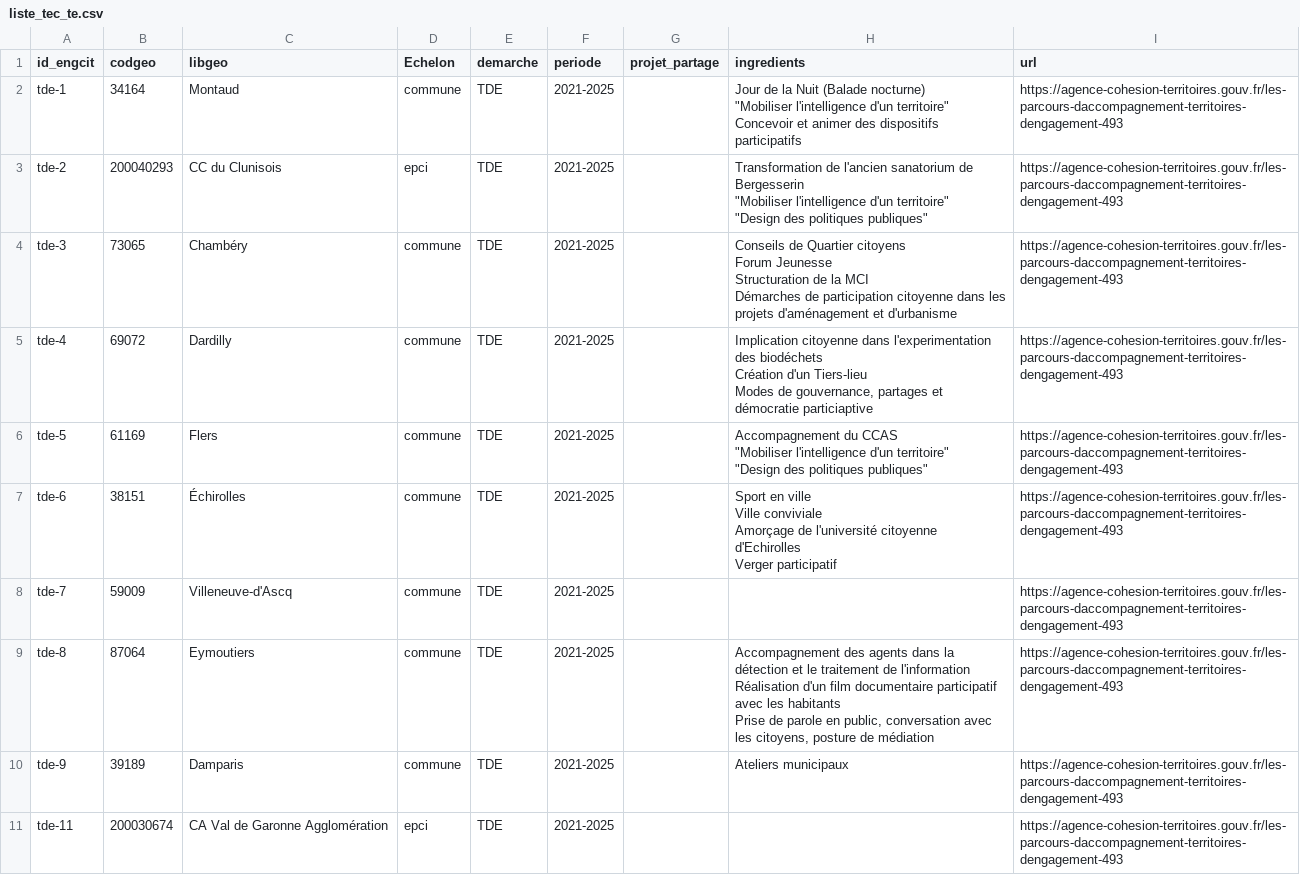
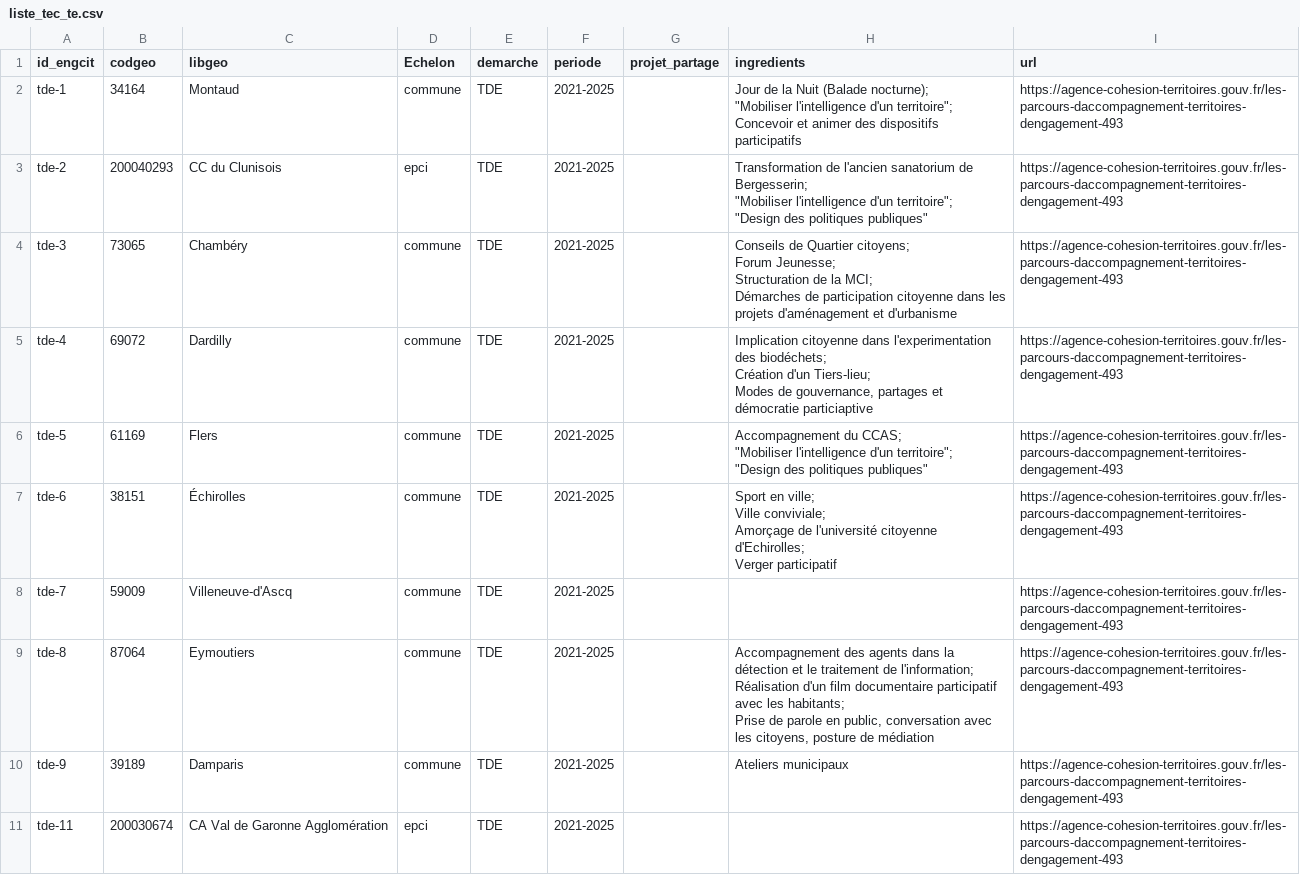
Before and after one commit to anct-carto/engagement-citoyen, a CSV file: data/liste_tec_te.csv, drawn as a sheet; only a part is shown.

Commit message:
maj data / formatage colonne ingredients

```diff
--- a/data/liste_tec_te.csv
+++ b/data/liste_tec_te.csv
@@ -1,26 +1,26 @@
 id_engcit,codgeo,libgeo,Echelon,demarche,periode,projet_partage,ingredients,url
-tde-1,34164,Montaud,commune,TDE,2021-2025,,"Jour de la Nuit (Balade nocturne)
-""Mobiliser l'intelligence d'un territoire""
-Concevoir et animer des dispositifs participatifs",https://agence-cohesion-territoires.gouv.fr/les-parcours-daccompagnement-territoires-dengagement-493
-tde-2,200040293,CC du Clunisois,epci,TDE,2021-2025,,"Transformation de l'ancien sanatorium de Bergesserin
-""Mobiliser l'intelligence d'un territoire""
-""Design des politiques publiques""",https://agence-cohesion-territoires.gouv.fr/les-parcours-daccompagnement-territoires-dengagement-493
-tde-3,73065,Chambéry,commune,TDE,2021-2025,,"Conseils de Quartier citoyens
-Forum Jeunesse
-Structuration de la MCI
-Démarches de participation citoyenne dans les projets d'aménagement et d'urbanisme",https://agence-cohesion-territoires.gouv.fr/les-parcours-daccompagnement-territoires-dengagement-493
-tde-4,69072,Dardilly,commune,TDE,2021-2025,,"Implication citoyenne dans l'experimentation des biodéchets
-Création d'un Tiers-lieu
-Modes de gouvernance, partages et démocratie particiaptive ",https://agence-cohesion-territoires.gouv.fr/les-parcours-daccompagnement-territoires-dengagement-493
-tde-5,61169,Flers,commune,TDE,2021-2025,,"Accompagnement du CCAS
-""Mobiliser l'intelligence d'un territoire""
-""Design des politiques publiques""",https://agence-cohesion-territoires.gouv.fr/les-parcours-daccompagnement-territoires-dengagement-493
-tde-6,38151,Échirolles,commune,TDE,2021-2025,,"Sport en ville
-Ville conviviale
-Amorçage de l'université citoyenne d'Echirolles
-Verger participatif",https://agence-cohesion-territoires.gouv.fr/les-parcours-daccompagnement-territoires-dengagement-493
+tde-1,34164,Montaud,commune,TDE,2021-2025,,"Jour de la Nuit (Balade nocturne);
+""Mobiliser l'intelligence d'un territoire"";
+Concevoir et animer des dispositifs participatifs",https://agence-cohesion-territoires.gouv.fr/les-parcours-daccompagnement-territoires-dengagement-493
+tde-2,200040293,CC du Clunisois,epci,TDE,2021-2025,,"Transformation de l'ancien sanatorium de Bergesserin;
+""Mobiliser l'intelligence d'un territoire"";
+""Design des politiques publiques""",https://agence-cohesion-territoires.gouv.fr/les-parcours-daccompagnement-territoires-dengagement-493
+tde-3,73065,Chambéry,commune,TDE,2021-2025,,"Conseils de Quartier citoyens;
+Forum Jeunesse;
+Structuration de la MCI;
+Démarches de participation citoyenne dans les projets d'aménagement et d'urbanisme",https://agence-cohesion-territoires.gouv.fr/les-parcours-daccompagnement-territoires-dengagement-493
+tde-4,69072,Dardilly,commune,TDE,2021-2025,,"Implication citoyenne dans l'experimentation des biodéchets;
+Création d'un Tiers-lieu;
+Modes de gouvernance, partages et démocratie particiaptive",https://agence-cohesion-territoires.gouv.fr/les-parcours-daccompagnement-territoires-dengagement-493
+tde-5,61169,Flers,commune,TDE,2021-2025,,"Accompagnement du CCAS;
+""Mobiliser l'intelligence d'un territoire"";
+""Design des politiques publiques""",https://agence-cohesion-territoires.gouv.fr/les-parcours-daccompagnement-territoires-dengagement-493
+tde-6,38151,Échirolles,commune,TDE,2021-2025,,"Sport en ville;
+Ville conviviale;
+Amorçage de l'université citoyenne d'Echirolles;
+Verger participatif",https://agence-cohesion-territoires.gouv.fr/les-parcours-daccompagnement-territoires-dengagement-493
 tde-7,59009,Villeneuve-d'Ascq,commune,TDE,2021-2025,,,https://agence-cohesion-territoires.gouv.fr/les-parcours-daccompagnement-territoires-dengagement-493
-tde-8,87064,Eymoutiers,commune,TDE,2021-2025,,"Accompagnement des agents dans la détection et le traitement de l'information
-Réalisation d'un film documentaire participatif avec les habitants
-Prise de parole en public, conversation avec les citoyens, posture de médiation",https://agence-cohesion-territoires.gouv.fr/les-parcours-daccompagnement-territoires-dengagement-493
+tde-8,87064,Eymoutiers,commune,TDE,2021-2025,,"Accompagnement des agents dans la détection et le traitement de l'information;
+Réalisation d'un film documentaire participatif avec les habitants;
+Prise de parole en public, conversation avec les citoyens, posture de médiation",https://agence-cohesion-territoires.gouv.fr/les-parcours-daccompagnement-territoires-dengagement-493
 tde-9,39189,Damparis,commune,TDE,2021-2025,,Ateliers municipaux,https://agence-cohesion-territoires.gouv.fr/les-parcours-daccompagnement-territoires-dengagement-493
```
